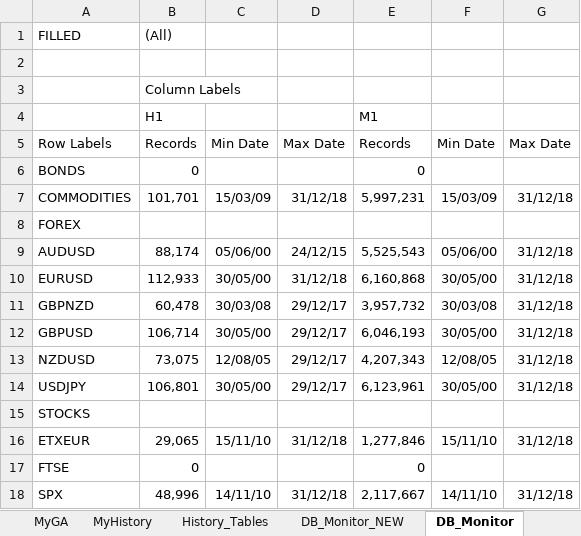
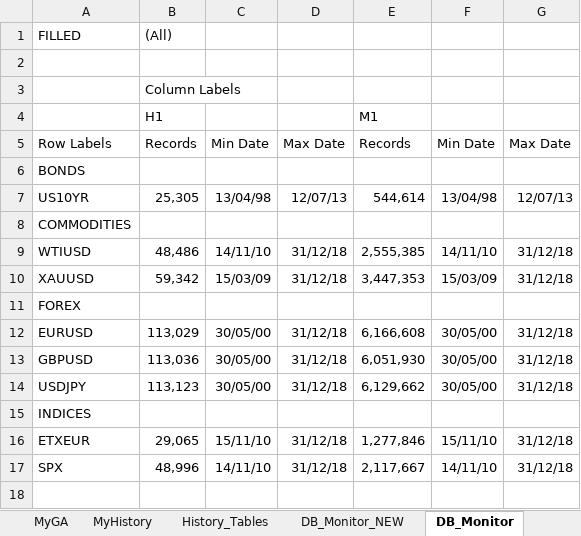
Before and after one commit to gcaglion/AAA, an Excel workbook: AlgoDB/AlgoDB_Management.xlsx, sheet DB_Monitor, drawn as a sheet; values as stored, in another font and other column widths than the file's, no borders; removed rows and columns are numbered as before the commit, all else as after; the diff names each change by its address in the sheet, - before the commit and + after, or states it on an @@ line.

Commit message:
added Categories Table to RecordCount.sql

```diff
--- a/AlgoDB/AlgoDB_Management.xlsx (sheet DB_Monitor)
+++ b/AlgoDB/AlgoDB_Management.xlsx (sheet DB_Monitor)
-B6: 0
+B6: (empty)
-E6: 0
+E6: (empty)
+row 7: US10YR | 25,305 | 13/04/98 | 12/07/13 | 544,614 | 13/04/98 | 12/07/13
-B8: 101,701
+B8: (empty)
-C8: 15/03/09
+C8: (empty)
-D8: 31/12/18
+D8: (empty)
-E8: 5,997,231
+E8: (empty)
-F8: 15/03/09
+F8: (empty)
-G8: 31/12/18
+G8: (empty)
+row 9: WTIUSD | 48,486 | 14/11/10 | 31/12/18 | 2,555,385 | 14/11/10 | 31/12/18
+row 10: XAUUSD | 59,342 | 15/03/09 | 31/12/18 | 3,447,353 | 15/03/09 | 31/12/18
-row 9: AUDUSD | 88,174 | 05/06/00 | 24/12/15 | 5,525,543 | 05/06/00 | 31/12/18
-B12: 112,933
+B12: 113,029
-E12: 6,160,868
+E12: 6,166,608
-row 11: GBPNZD | 60,478 | 30/03/08 | 29/12/17 | 3,957,732 | 30/03/08 | 31/12/18
-B13: 106,714
+B13: 113,036
-D13: 29/12/17
+D13: 31/12/18
-E13: 6,046,193
+E13: 6,051,930
-row 13: NZDUSD | 73,075 | 12/08/05 | 29/12/17 | 4,207,343 | 12/08/05 | 31/12/18
-B14: 106,801
+B14: 113,123
-D14: 29/12/17
+D14: 31/12/18
-E14: 6,123,961
+E14: 6,129,662
-A15: STOCKS
+A15: INDICES
-row 17: FTSE | 0 |  |  | 0
```
Also changed, not shown: 1 other file.
